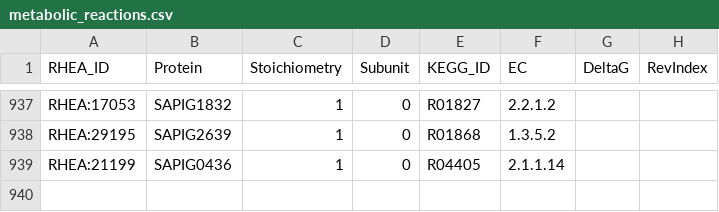
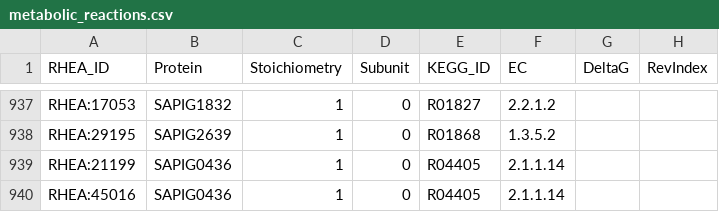
Before and after one commit to HettieC/StaphylococcusAureus, a CSV file: data/model/metabolic_reactions.csv, drawn as a sheet; only a part is shown, gaps mark what is left out; the diff names each change by its address in the sheet, - before the commit and + after, or states it on an @@ line.

```diff
--- a/data/model/metabolic_reactions.csv
+++ b/data/model/metabolic_reactions.csv
+row 940: RHEA:45016 | SAPIG0436 | 1 | 0 | R04405 | 2.1.1.14
```
Also changed, not shown: data/model/gapfilling_reactions.csv, 5 other files.
